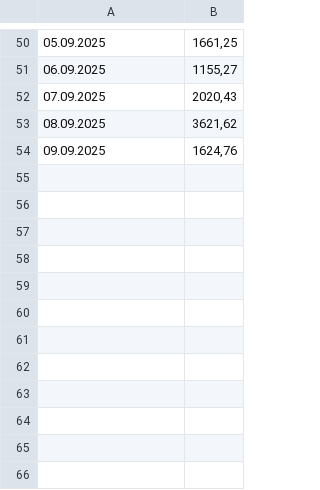
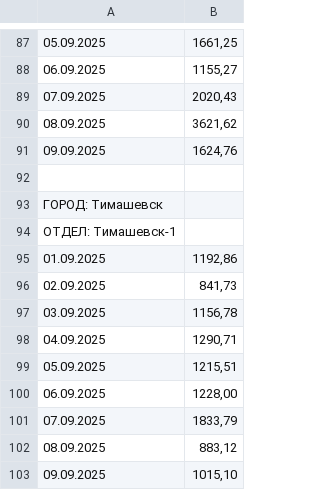
Before and after one commit to medium89/selenium, a CSV file: отчет.csv, drawn as a sheet; only a part is shown, gaps mark what is left out; the diff covers the shown part only; the diff names each change by its address in the sheet, - before the commit and + after, or states it on an @@ line.

Commit message:
цикл городов

```diff
--- a/отчет.csv
+++ b/отчет.csv
+row 92: (empty)
+row 93: ГОРОД: Тимашевск
+row 94: ОТДЕЛ: Тимашевск-1
+row 95: 01.09.2025 | 1192,86
+row 96: 02.09.2025 | 841,73
+row 97: 03.09.2025 | 1156,78
+row 98: 04.09.2025 | 1290,71
+row 99: 05.09.2025 | 1215,51
+row 100: 06.09.2025 | 1228,00
+row 101: 07.09.2025 | 1833,79
+row 102: 08.09.2025 | 883,12
+row 103: 09.09.2025 | 1015,10
```
Also changed, not shown: 37 added rows elsewhere in this file, 2 other files.
